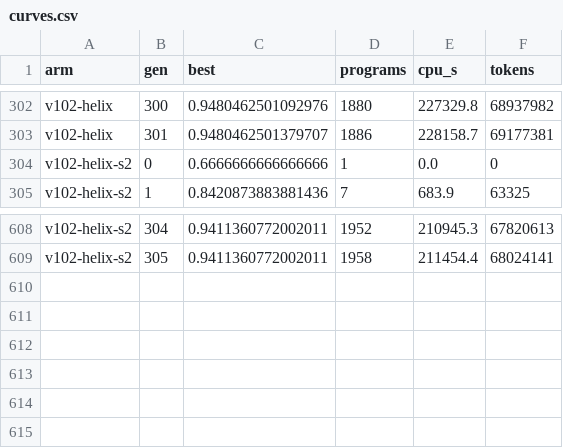
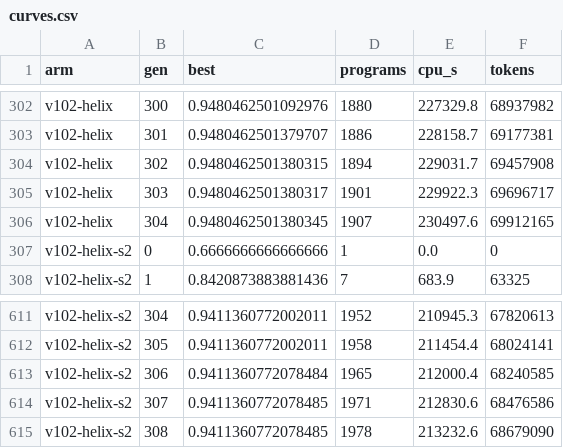
Before and after one commit to cybercryptixcoder/helix_evolve, a CSV file: results/v102/curves.csv, drawn as a sheet; only a part is shown, gaps mark what is left out.

Commit message:
Helix v10.2 job (v102-helix-s2): progress at 06:05 UTC

```diff
--- a/results/v102/curves.csv
+++ b/results/v102/curves.csv
@@ -303,2 +303,5 @@ v102-helix,300,0.9480462501092976,1880,227329.8,68937982
 v102-helix,301,0.9480462501379707,1886,228158.7,69177381
+v102-helix,302,0.9480462501380315,1894,229031.7,69457908
+v102-helix,303,0.9480462501380317,1901,229922.3,69696717
+v102-helix,304,0.9480462501380345,1907,230497.6,69912165
 v102-helix-s2,0,0.6666666666666666,1,0.0,0
@@ -609 +612,4 @@ v102-helix-s2,304,0.9411360772002011,1952,210945.3,67820613
 v102-helix-s2,305,0.9411360772002011,1958,211454.4,68024141
+v102-helix-s2,306,0.9411360772078484,1965,212000.4,68240585
+v102-helix-s2,307,0.9411360772078485,1971,212830.6,68476586
+v102-helix-s2,308,0.9411360772078485,1978,213232.6,68679090
```
Also changed, not shown: 27 other files.
